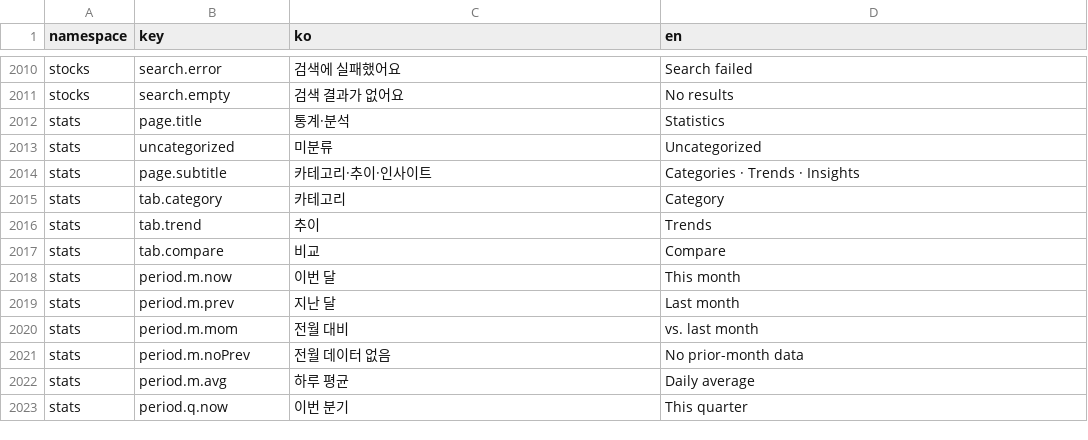
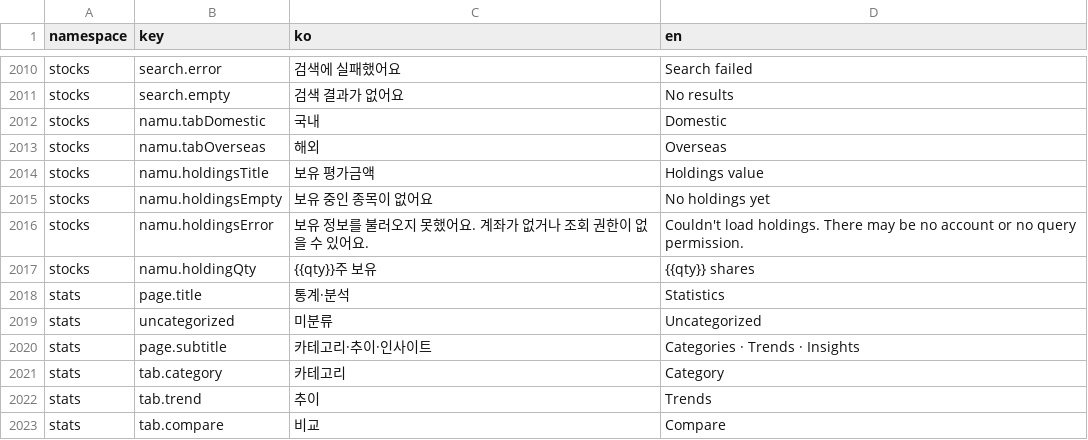
Before and after one commit to lshdainty/porest-desk-front, a CSV file: i18n/translations.csv, drawn as a sheet; only a part is shown, gaps mark what is left out; the shorter side is filled out with more unchanged rows; the diff names each change by its address in the sheet, - before the commit and + after, or states it on an @@ line.

Commit message:
feat(stocks): 나무 탭에 보유 종목을 띄운다
나무 탭이 종목 검색과 현재가뿐이라 실제로 볼 게 없었다. 서버가 계좌·잔고를 열어서
(desk-back #252) 보유 목록을 붙인다. 앱도 같은 구조로 갔다(desk-app #281).

국내와 해외를 탭으로 가른다 — 나무는 두 잔고의 엔드포인트가 달라 한 번에 못 받는다.
필드명 차이(국내 itg_bnc_qty / 해외 cns_bse_bnc_qty)는 서버가 흡수하므로 프론트는 한
모양으로 그린다.

**계좌가 없거나 조회 권한이 없으면 화면을 비우지 않고 이유를 보여준다.** 나무는 계좌가
있어야 잔고가 나오는데, 빈 카드만 뜨면 사용자가 무엇을 해야 할지 알 수 없다.

금액은 문자열로 받아 화면이 계산에 쓸 때만 숫자로 바꾼다 — 서버가 문자열로 주는 이유가
정밀도 보존이다.

i18n 은 CSV 가 SoT 라 translations.csv 에 stocks 6키 추가.

tsc 0 errors, lint 71건(main 과 동일 · 내 파일 0건).

Release-Note: 나무증권에서도 보유 종목과 평가금액을 볼 수 있어요

```diff
--- a/i18n/translations.csv
+++ b/i18n/translations.csv
+row 2012: stocks | namu.tabDomestic | 국내 | Domestic
+row 2013: stocks | namu.tabOverseas | 해외 | Overseas
+row 2014: stocks | namu.holdingsTitle | 보유 평가금액 | Holdings value
+row 2015: stocks | namu.holdingsEmpty | 보유 중인 종목이 없어요 | No holdings yet
+row 2016: stocks | namu.holdingsError | 보유 정보를 불러오지 못했어요. 계좌가 없거나 조회 권한이 없을 수 있어요. | Couldn't load holdings. There may be no account or no query permission.
+row 2017: stocks | namu.holdingQty | {{qty}}주 보유 | {{qty}} shares
```
Also changed, not shown: 3 other files.
